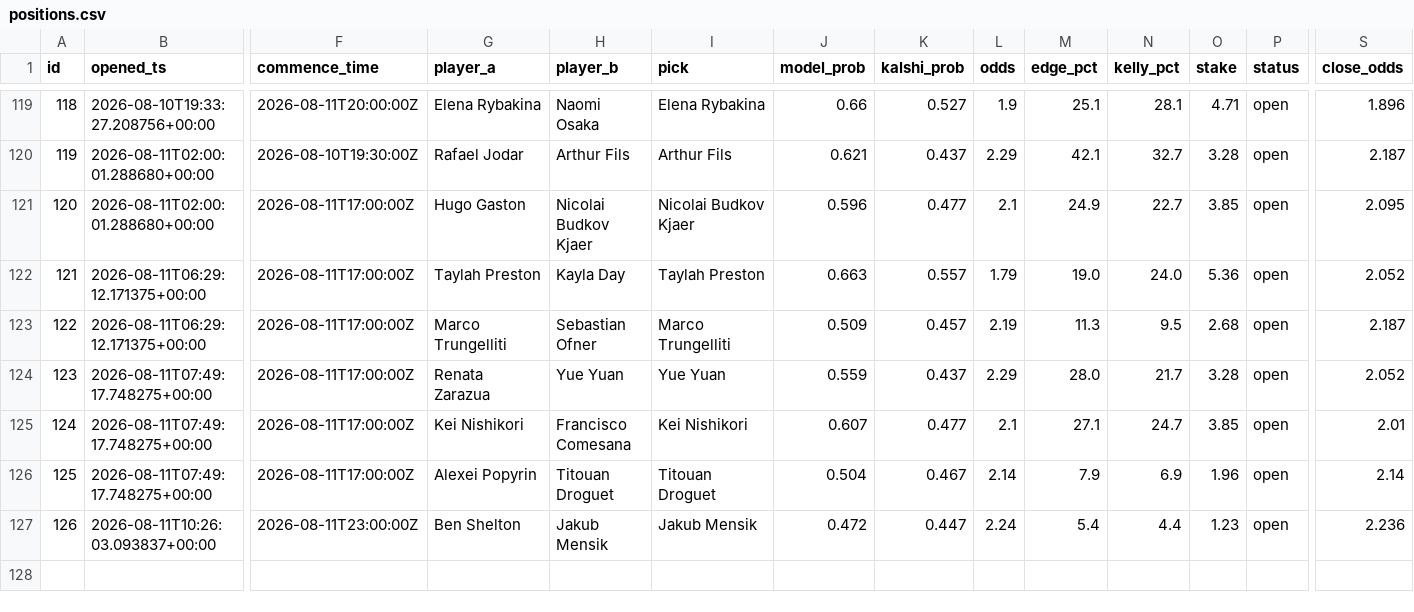
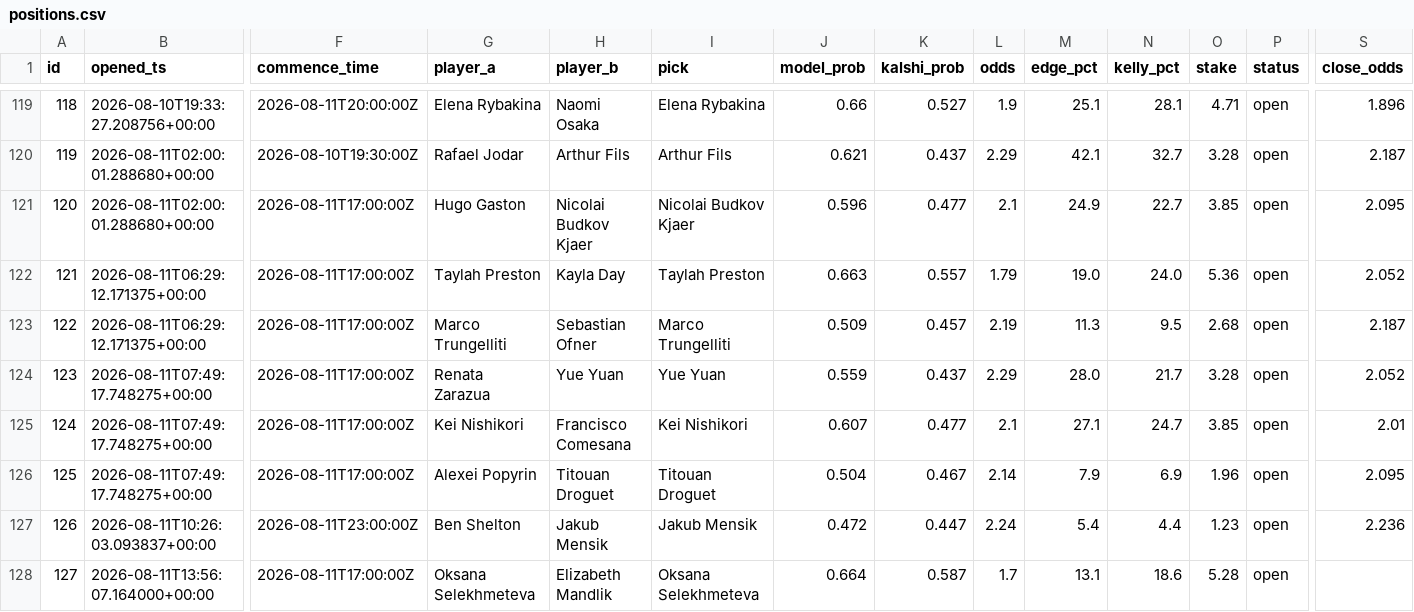
Before and after one commit to JorgeCampe/tennis-signals-bot, a CSV file: tennis_signals_bot/data/positions.csv, drawn as a sheet; only a part is shown, gaps mark what is left out; rows hold the shown columns only; the diff names each change by its address in the sheet, - before the commit and + after, or states it on an @@ line.

```diff
--- a/tennis_signals_bot/data/positions.csv
+++ b/tennis_signals_bot/data/positions.csv
-S126 (close_odds): 2.14
+S126 (close_odds): 2.095
+row 128: 127 | 2026-08-11T13:56:07.164000+00:00 | 2026-08-11T17:00:00Z | Oksana Selekhmeteva | Elizabeth Mandlik | Oksana Selekhmeteva | 0.664 | 0.587 | 1.7 | 13.1 | 18.6 | 5.28 | open
```
Also changed, not shown: tennis_signals_bot/data/equity.csv, tennis_signals_bot/data/signals.csv, 2 other files.
